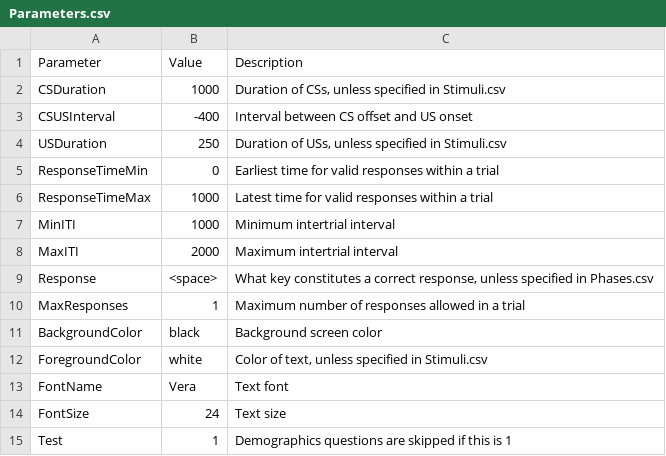
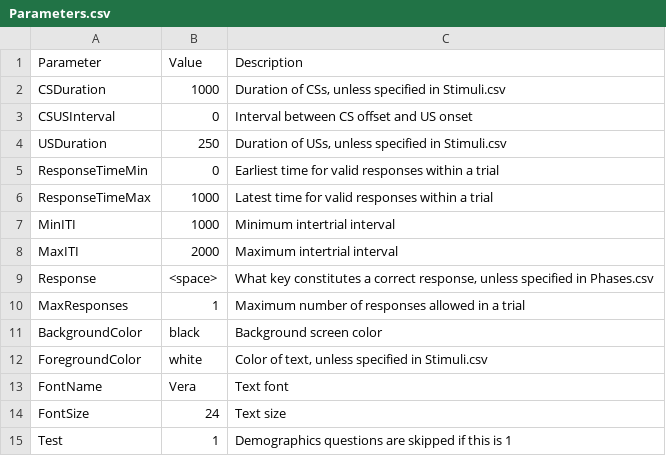
Before and after one commit to drghirlanda/alex, a CSV file: Examples/ReactionTime/Design/Parameters.csv, drawn as a sheet.

```diff
--- a/Examples/ReactionTime/Design/Parameters.csv
+++ b/Examples/ReactionTime/Design/Parameters.csv
@@ -2,3 +2,3 @@ Parameter,Value,Description
 CSDuration,1000,"Duration of CSs, unless specified in Stimuli.csv"
-CSUSInterval,-400,Interval between CS offset and US onset
+CSUSInterval,0,Interval between CS offset and US onset
 USDuration,250,"Duration of USs, unless specified in Stimuli.csv"
```
Also changed, not shown: 3 other files.
